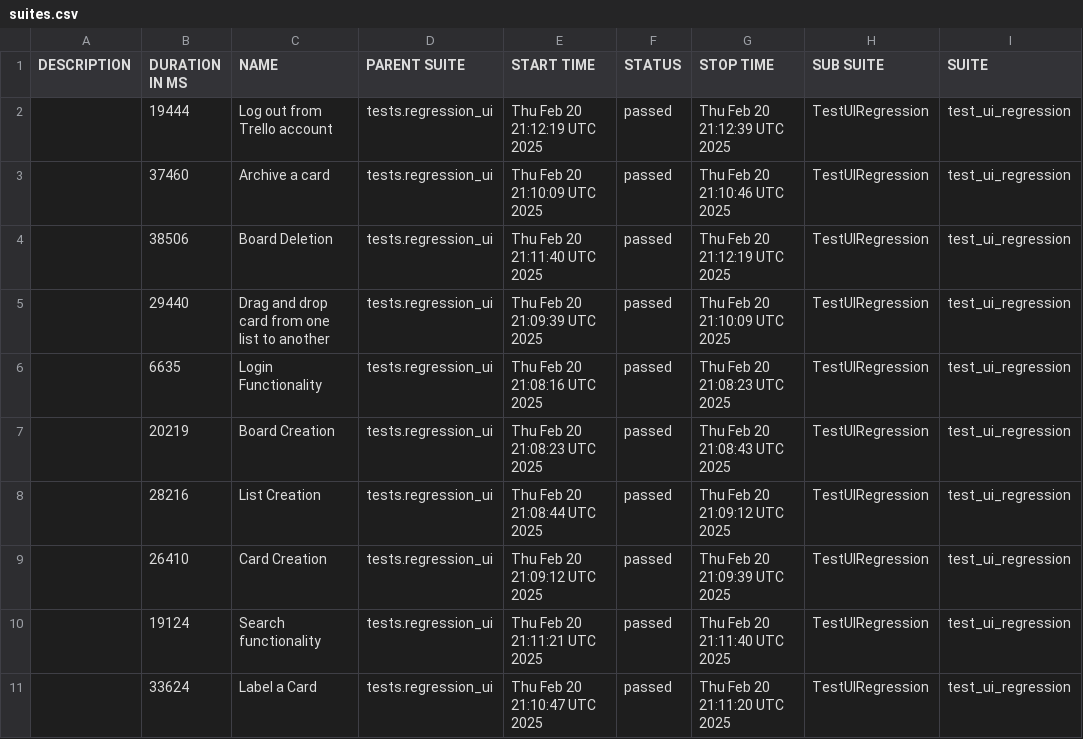
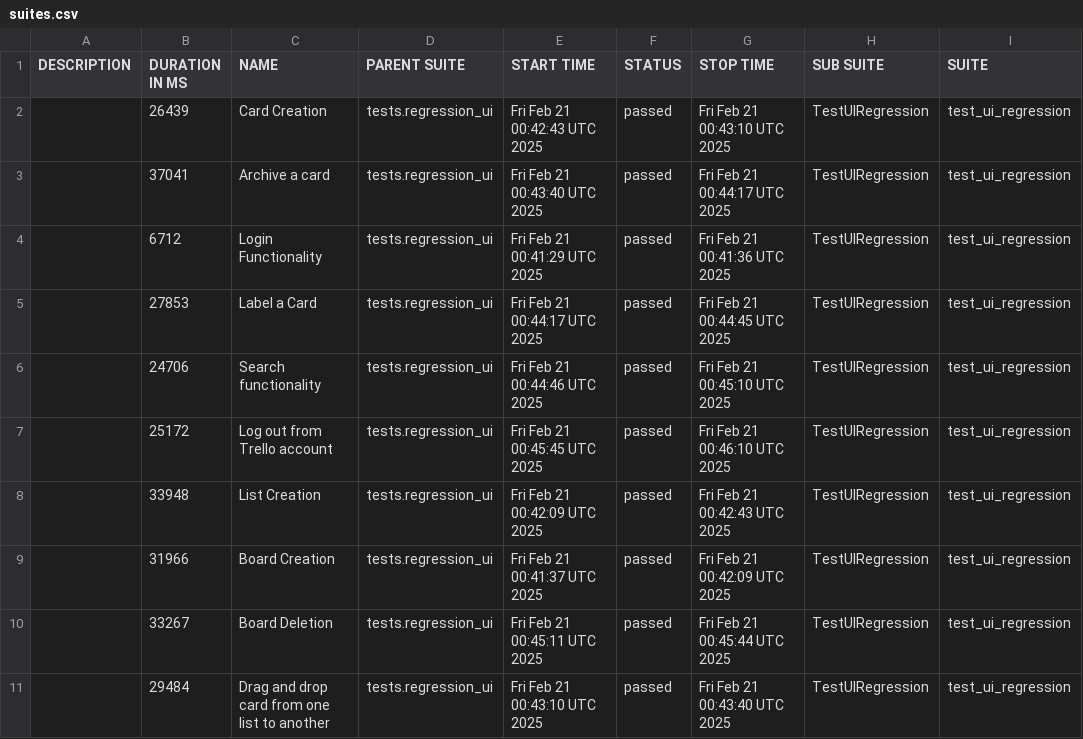
Before and after one commit to vkqapro/pythonSelenium, a CSV file: data/suites.csv, drawn as a sheet; only a part is shown; the diff names each change by its address in the sheet, - before the commit and + after, or states it on an @@ line.

```diff
--- a/data/suites.csv
+++ b/data/suites.csv
-B2 (DURATION IN MS): 19444
+B2 (DURATION IN MS): 26439
-C2 (NAME): Log out from Trello account
+C2 (NAME): Card Creation
-E2 (START TIME): Thu Feb 20 21:12:19 UTC 2025
+E2 (START TIME): Fri Feb 21 00:42:43 UTC 2025
-G2 (STOP TIME): Thu Feb 20 21:12:39 UTC 2025
+G2 (STOP TIME): Fri Feb 21 00:43:10 UTC 2025
-B3 (DURATION IN MS): 37460
+B3 (DURATION IN MS): 37041
-E3 (START TIME): Thu Feb 20 21:10:09 UTC 2025
+E3 (START TIME): Fri Feb 21 00:43:40 UTC 2025
-G3 (STOP TIME): Thu Feb 20 21:10:46 UTC 2025
+G3 (STOP TIME): Fri Feb 21 00:44:17 UTC 2025
-B4 (DURATION IN MS): 38506
+B4 (DURATION IN MS): 6712
-C4 (NAME): Board Deletion
+C4 (NAME): Login Functionality
-E4 (START TIME): Thu Feb 20 21:11:40 UTC 2025
+E4 (START TIME): Fri Feb 21 00:41:29 UTC 2025
-G4 (STOP TIME): Thu Feb 20 21:12:19 UTC 2025
+G4 (STOP TIME): Fri Feb 21 00:41:36 UTC 2025
-B5 (DURATION IN MS): 29440
+B5 (DURATION IN MS): 27853
-C5 (NAME): Drag and drop card from one list to another
+C5 (NAME): Label a Card
-E5 (START TIME): Thu Feb 20 21:09:39 UTC 2025
+E5 (START TIME): Fri Feb 21 00:44:17 UTC 2025
-G5 (STOP TIME): Thu Feb 20 21:10:09 UTC 2025
+G5 (STOP TIME): Fri Feb 21 00:44:45 UTC 2025
-B6 (DURATION IN MS): 6635
+B6 (DURATION IN MS): 24706
-C6 (NAME): Login Functionality
+C6 (NAME): Search functionality
-E6 (START TIME): Thu Feb 20 21:08:16 UTC 2025
+E6 (START TIME): Fri Feb 21 00:44:46 UTC 2025
-G6 (STOP TIME): Thu Feb 20 21:08:23 UTC 2025
+G6 (STOP TIME): Fri Feb 21 00:45:10 UTC 2025
-B7 (DURATION IN MS): 20219
+B7 (DURATION IN MS): 25172
-C7 (NAME): Board Creation
+C7 (NAME): Log out from Trello account
-E7 (START TIME): Thu Feb 20 21:08:23 UTC 2025
+E7 (START TIME): Fri Feb 21 00:45:45 UTC 2025
-G7 (STOP TIME): Thu Feb 20 21:08:43 UTC 2025
+G7 (STOP TIME): Fri Feb 21 00:46:10 UTC 2025
-B8 (DURATION IN MS): 28216
+B8 (DURATION IN MS): 33948
-E8 (START TIME): Thu Feb 20 21:08:44 UTC 2025
+E8 (START TIME): Fri Feb 21 00:42:09 UTC 2025
-G8 (STOP TIME): Thu Feb 20 21:09:12 UTC 2025
+G8 (STOP TIME): Fri Feb 21 00:42:43 UTC 2025
-B9 (DURATION IN MS): 26410
+B9 (DURATION IN MS): 31966
-C9 (NAME): Card Creation
+C9 (NAME): Board Creation
-E9 (START TIME): Thu Feb 20 21:09:12 UTC 2025
+E9 (START TIME): Fri Feb 21 00:41:37 UTC 2025
-G9 (STOP TIME): Thu Feb 20 21:09:39 UTC 2025
+G9 (STOP TIME): Fri Feb 21 00:42:09 UTC 2025
-B10 (DURATION IN MS): 19124
+B10 (DURATION IN MS): 33267
-C10 (NAME): Search functionality
+C10 (NAME): Board Deletion
-E10 (START TIME): Thu Feb 20 21:11:21 UTC 2025
+E10 (START TIME): Fri Feb 21 00:45:11 UTC 2025
-G10 (STOP TIME): Thu Feb 20 21:11:40 UTC 2025
+G10 (STOP TIME): Fri Feb 21 00:45:44 UTC 2025
-B11 (DURATION IN MS): 33624
+B11 (DURATION IN MS): 29484
-C11 (NAME): Label a Card
+C11 (NAME): Drag and drop card from one list to another
-E11 (START TIME): Thu Feb 20 21:10:47 UTC 2025
+E11 (START TIME): Fri Feb 21 00:43:10 UTC 2025
-G11 (STOP TIME): Thu Feb 20 21:11:20 UTC 2025
+G11 (STOP TIME): Fri Feb 21 00:43:40 UTC 2025
```
Also changed, not shown: 34 other files.
